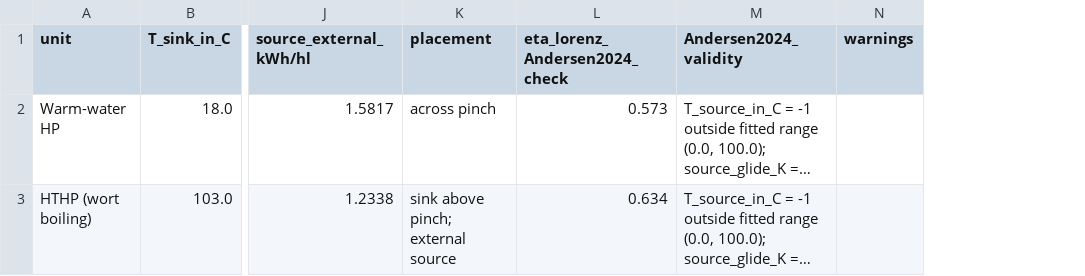
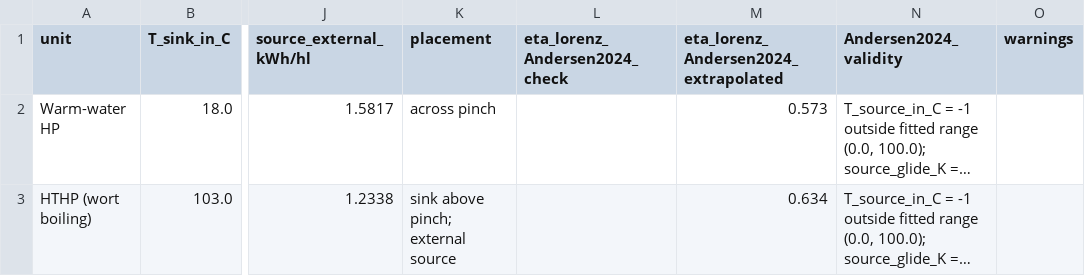
Before and after one commit to TheJohn01/Heatpump-Pinch, a CSV file: outputs/brewery/heat_pump_design.csv, drawn as a sheet; only a part is shown, gaps mark what is left out; long unchanged cells end in …; the diff names each change by its address in the sheet, - before the commit and + after, or states it on an @@ line.

```diff
--- a/outputs/brewery/heat_pump_design.csv
+++ b/outputs/brewery/heat_pump_design.csv
+column M, rows 1-3: eta_lorenz_Andersen2024_extrapolated | 0.573 | 0.634
-L2 (eta_lorenz_Andersen2024_check): 0.573
+L2 (eta_lorenz_Andersen2024_check): (empty)
-L3 (eta_lorenz_Andersen2024_check): 0.634
+L3 (eta_lorenz_Andersen2024_check): (empty)
```
Also changed, not shown: outputs/brewery/rq_consolidated.csv, outputs/four_stream_process/heat_pump_design.csv, 28 other files.
